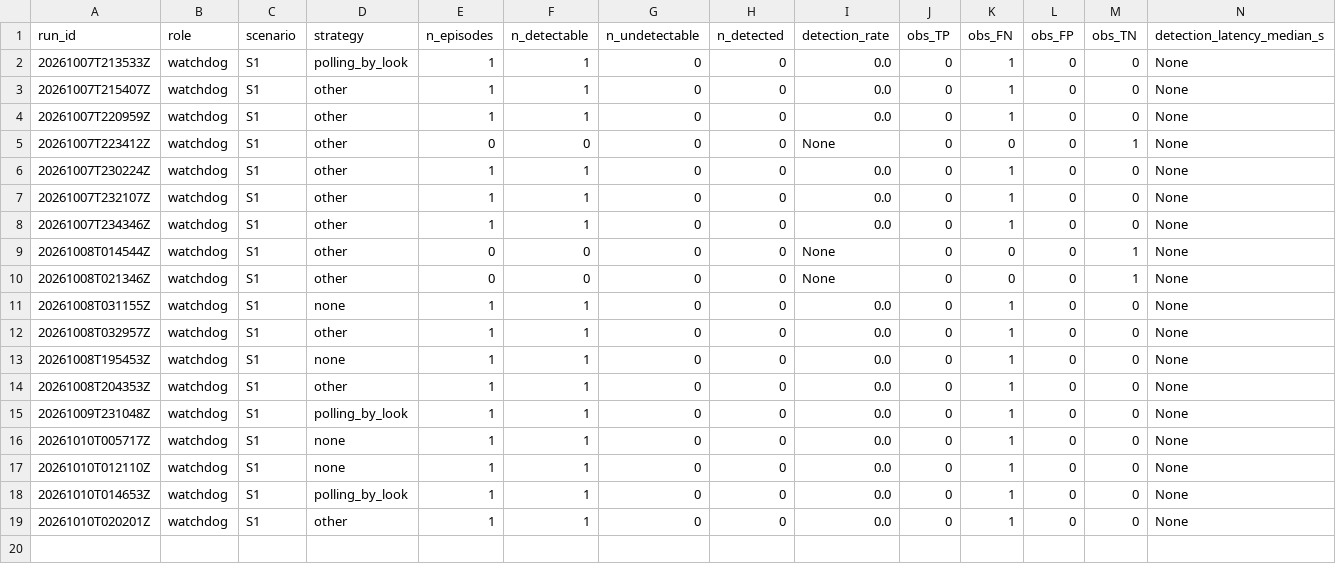
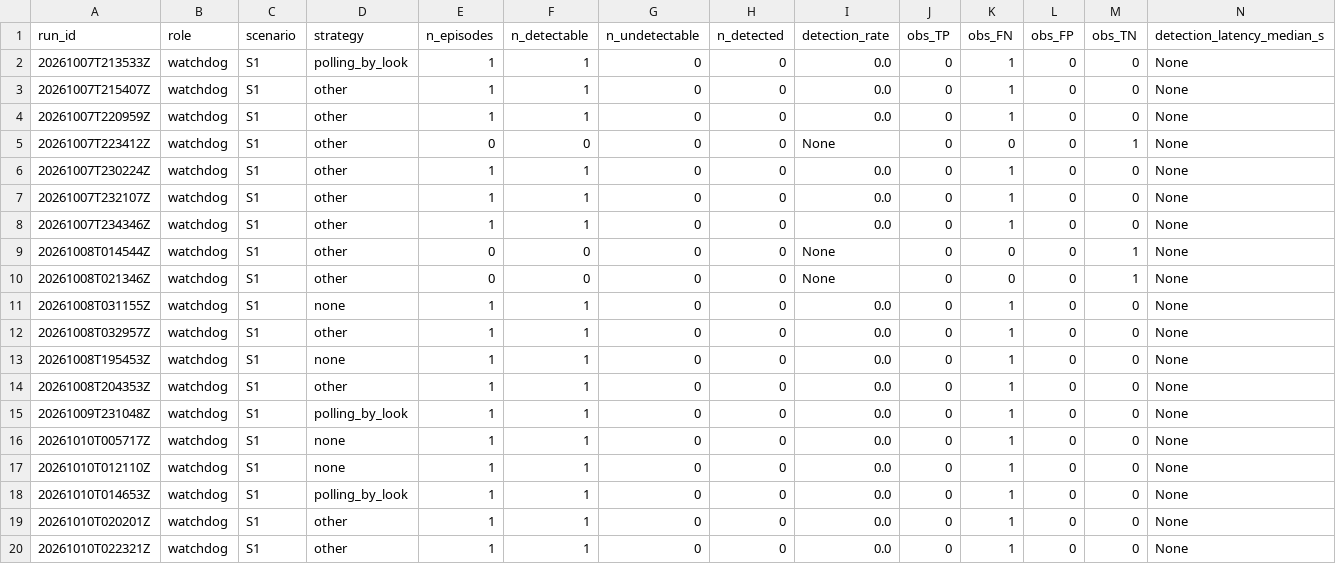
Before and after one commit to mohammadnsr1/WatchDog_V1, a CSV file: paper_results/batches/S1/raw/observation_results.csv, drawn as a sheet; only a part is shown; rows hold the shown columns only; the diff names each change by its address in the sheet, - before the commit and + after, or states it on an @@ line.

```diff
--- a/paper_results/batches/S1/raw/observation_results.csv
+++ b/paper_results/batches/S1/raw/observation_results.csv
+row 20: 20261010T022321Z | watchdog | S1 | other | 1 | 1 | 0 | 0 | 0.0 | 0 | 1 | 0 | 0 | None
```
Also changed, not shown: paper_results/batches/S1/raw/results.csv, 4 other files.
